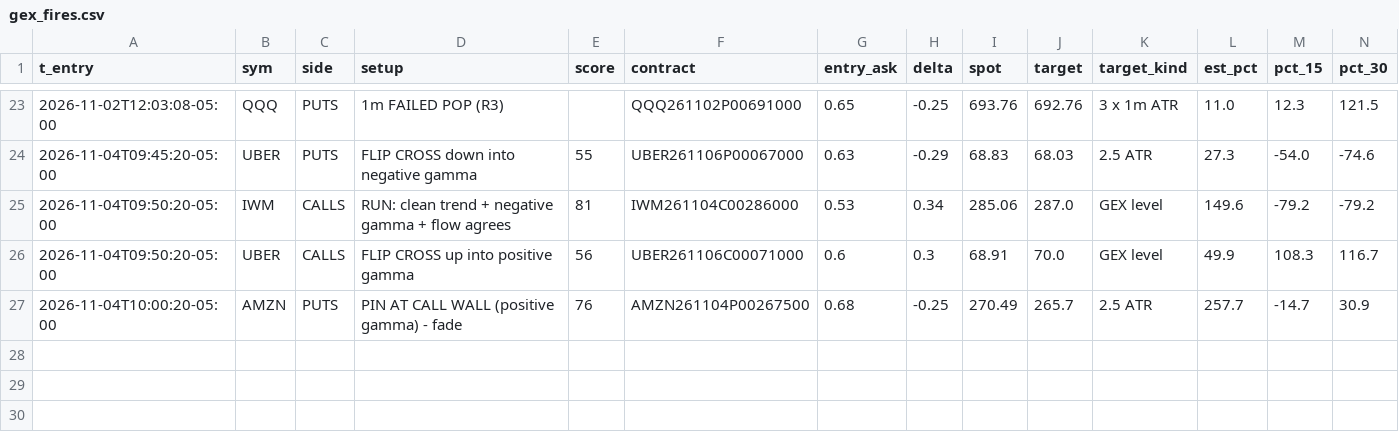
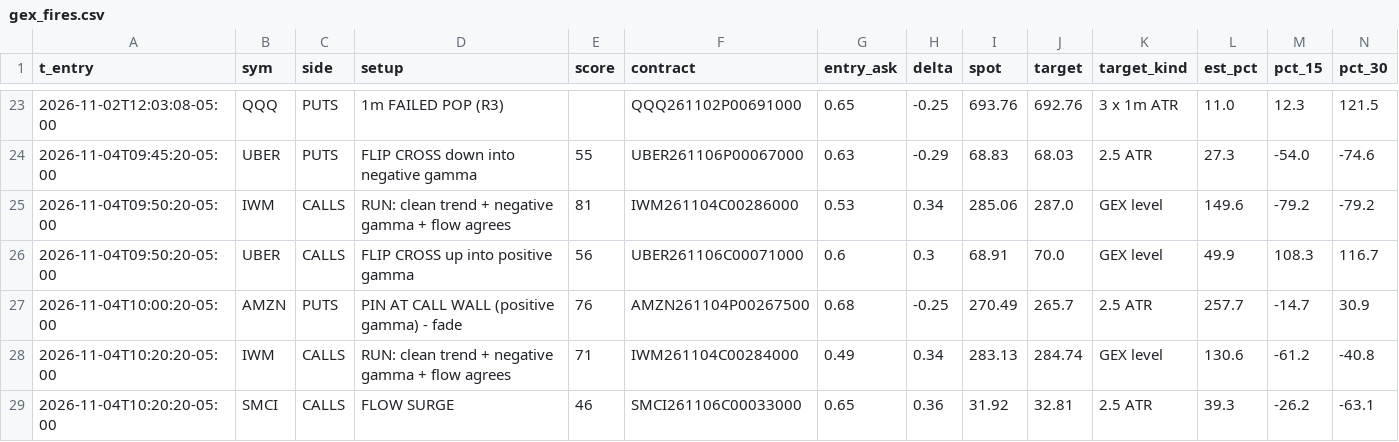
Before and after one commit to jnewsom188327/stoch-bot, a CSV file: gex_fires.csv, drawn as a sheet; only a part is shown, gaps mark what is left out; rows hold the shown columns only; the diff names each change by its address in the sheet, - before the commit and + after, or states it on an @@ line.

Commit message:
gex 1m rule fire 2026-11-04 11:21

```diff
--- a/gex_fires.csv
+++ b/gex_fires.csv
+row 28: 2026-11-04T10:20:20-05:00 | IWM | CALLS | RUN: clean trend + negative gamma + flow agrees | 71 | IWM261104C00284000 | 0.49 | 0.34 | 283.13 | 284.74 | GEX level | 130.6 | -61.2 | -40.8
+row 29: 2026-11-04T10:20:20-05:00 | SMCI | CALLS | FLOW SURGE | 46 | SMCI261106C00033000 | 0.65 | 0.36 | 31.92 | 32.81 | 2.5 ATR | 39.3 | -26.2 | -63.1
```
Also changed, not shown: gex_rules.csv, 1 other file.
